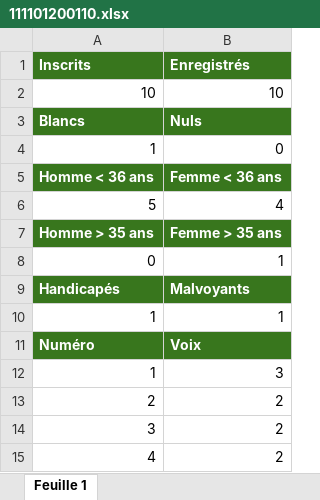
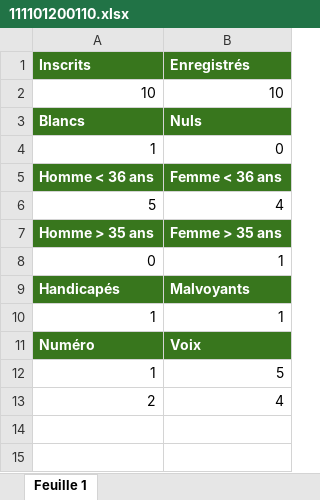
Before and after one commit to w41k4z/vote-sync, an Excel workbook: example/resultats/Maire 2024/111101200110/111101200110.xlsx, sheet Feuille 1, drawn as a sheet; values as stored, in another font and other column widths than the file's, no borders; the diff names each change by its address in the sheet, - before the commit and + after, or states it on an @@ line.

```diff
--- a/example/resultats/Maire 2024/111101200110/111101200110.xlsx (sheet Feuille 1)
+++ b/example/resultats/Maire 2024/111101200110/111101200110.xlsx (sheet Feuille 1)
-B12 (Enregistrés): 3
+B12 (Enregistrés): 5
-B13 (Enregistrés): 2
+B13 (Enregistrés): 4
-row 14: 3 | 2
-row 15: 4 | 2
```
Also changed, not shown: example/resultats/Maire 2024/111001030102/111001030102.xlsx, example/resultats/Maire 2024/111001040101/111001040101.xlsx, 36 other files.
